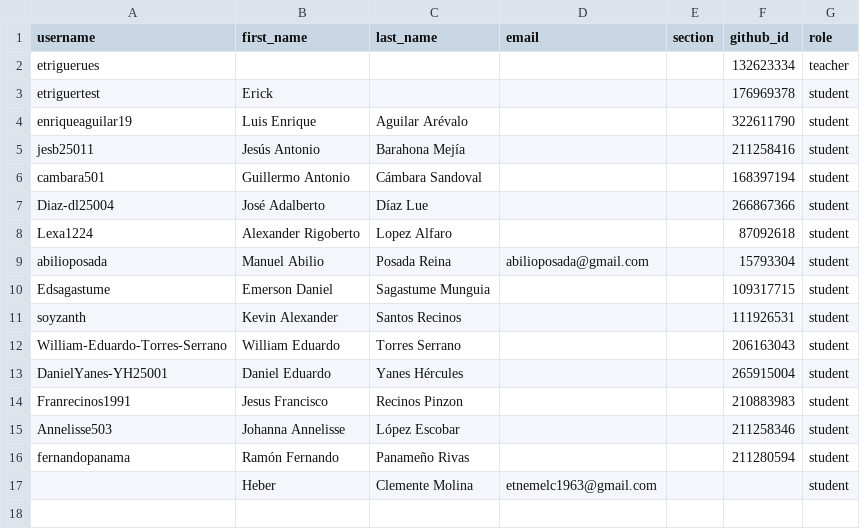
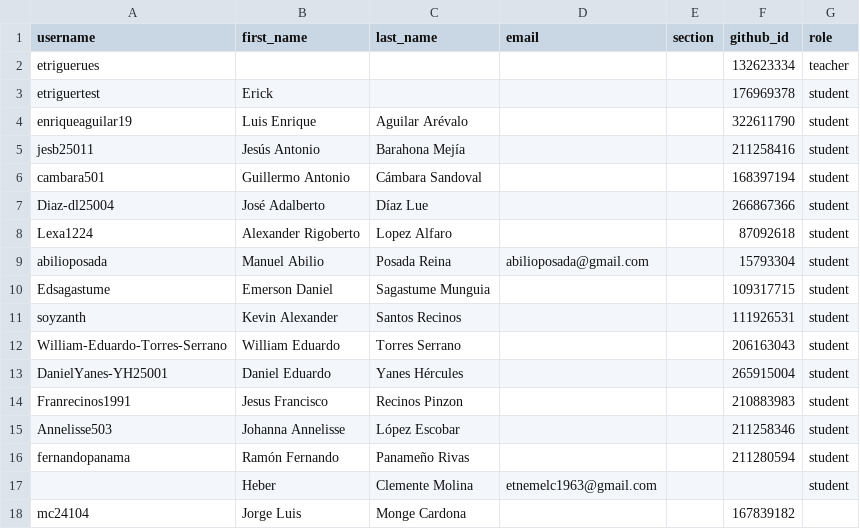
Before and after one commit to UESORG/classroom50, a CSV file: poogt01/roster.csv, drawn as a sheet.

Commit message:
[Classroom 50] Add student: poogt01/mc24104

```diff
--- a/poogt01/roster.csv
+++ b/poogt01/roster.csv
@@ -17 +17,2 @@ fernandopanama,Ramón Fernando,Panameño Rivas,,,211280594,student
 ,Heber,Clemente Molina,etnemelc1963@gmail.com,,,student
+mc24104,Jorge Luis,Monge Cardona,,,167839182,
```
